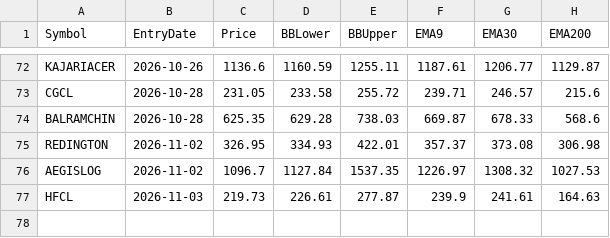
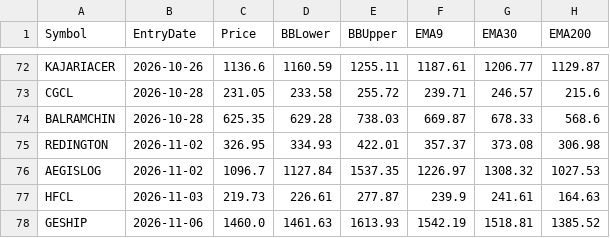
Before and after one commit to finnyrajmann/nse-bb-system, a CSV file: data/entry_snapshot_bb.csv, drawn as a sheet; only a part is shown, gaps mark what is left out.

Commit message:
Auto-update — 2026-11-06

```diff
--- a/data/entry_snapshot_bb.csv
+++ b/data/entry_snapshot_bb.csv
@@ -77 +77,2 @@ AEGISLOG,2026-11-02,1096.7,1127.84,1537.35,1226.97,1308.32,1027.53
 HFCL,2026-11-03,219.73,226.61,277.87,239.9,241.61,164.63
+GESHIP,2026-11-06,1460.0,1461.63,1613.93,1542.19,1518.81,1385.52
```
